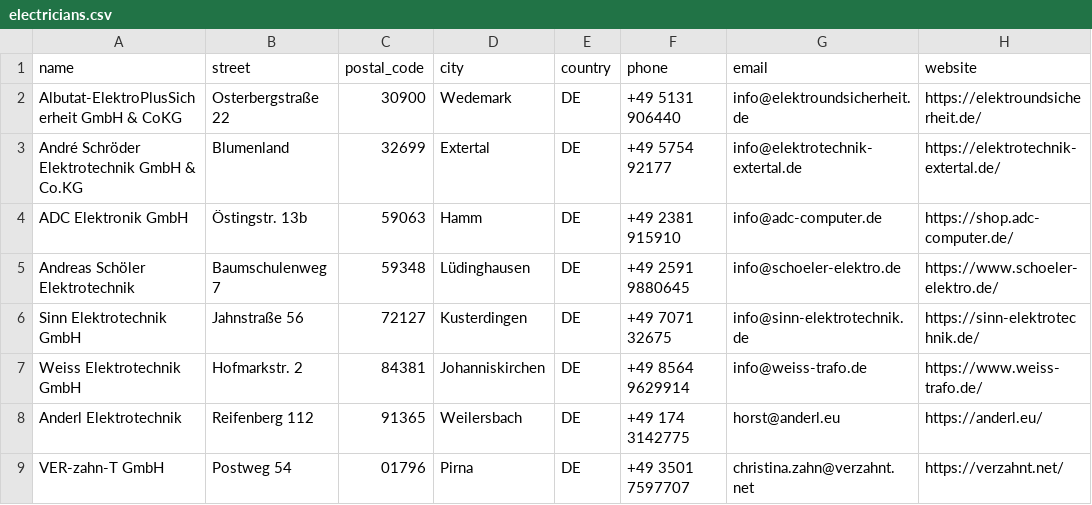
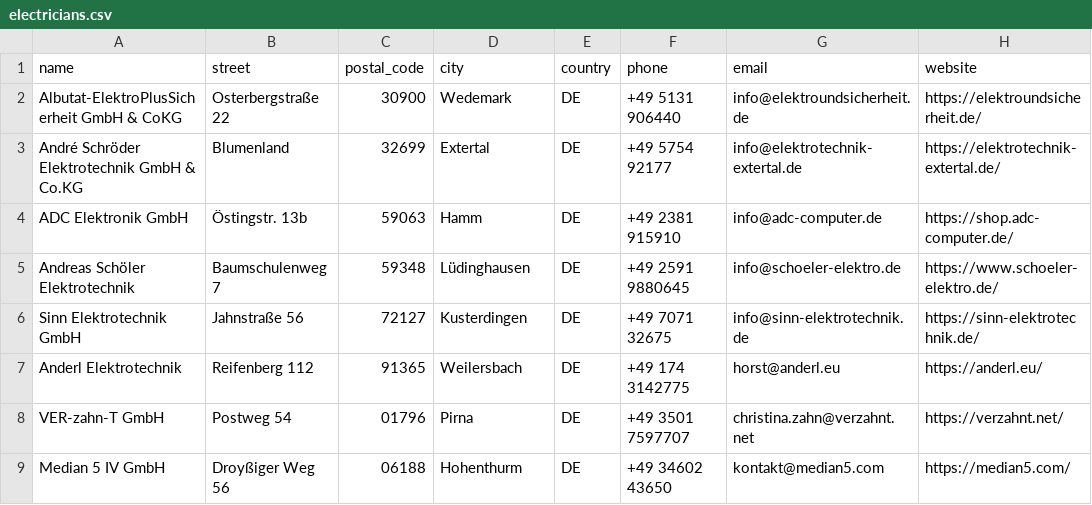
Before and after one commit to Tinkerforge/warp-charger, a CSV file: warp-charger.com/data/electricians.csv, drawn as a sheet; only a part is shown; the shorter side is filled out with more unchanged rows; the diff names each change by its address in the sheet, - before the commit and + after, or states it on an @@ line.

Commit message:
Fix electricians

```diff
--- a/warp-charger.com/data/electricians.csv
+++ b/warp-charger.com/data/electricians.csv
-row 7: Weiss Elektrotechnik GmbH | Hofmarkstr. 2 | 84381 | Johanniskirchen | DE | +49 8564 9629914 | info@weiss-trafo.de | https://www.weiss-trafo.de/
```
Also changed, not shown: 1 other file.
